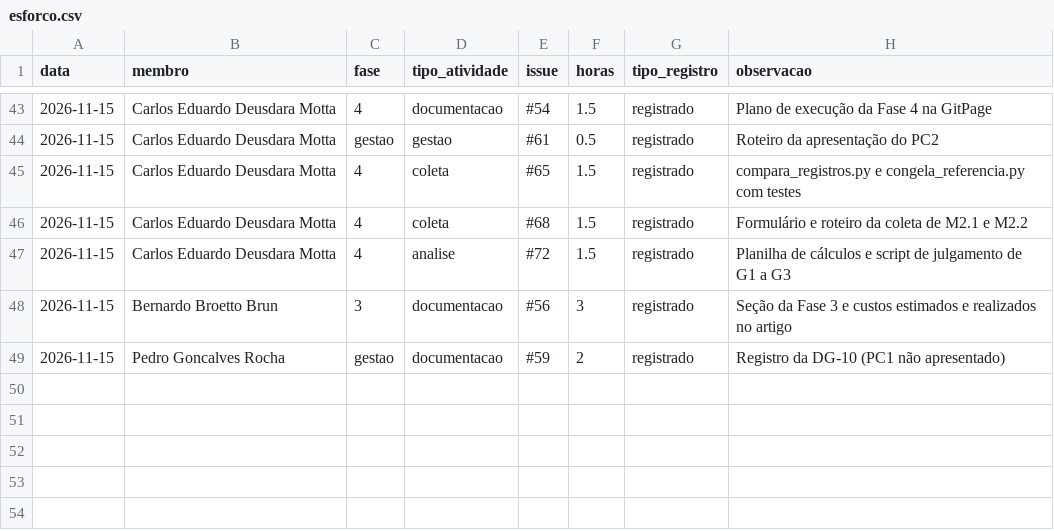
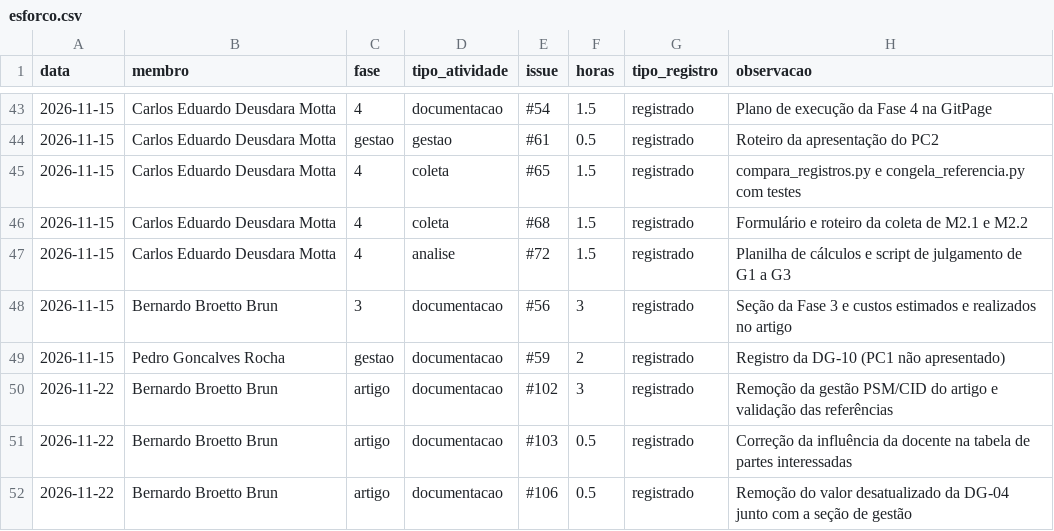
Before and after one commit to FCTE-Qualidade-de-Software-1/2026-2_T01_MARLYN_WESCOFF, a CSV file: metricas/dados/brutos/esforco.csv, drawn as a sheet; only a part is shown, gaps mark what is left out.

```diff
--- a/metricas/dados/brutos/esforco.csv
+++ b/metricas/dados/brutos/esforco.csv
@@ -49 +49,4 @@ data,membro,fase,tipo_atividade,issue,horas,tipo_registro,observacao
 2026-11-15,Pedro Goncalves Rocha,gestao,documentacao,#59,2,registrado, Registro da DG-10 (PC1 não apresentado)
+2026-11-22,Bernardo Broetto Brun,artigo,documentacao,#102,3,registrado, Remoção da gestão PSM/CID do artigo e validação das referências
+2026-11-22,Bernardo Broetto Brun,artigo,documentacao,#103,0.5,registrado, Correção da influência da docente na tabela de partes interessadas
+2026-11-22,Bernardo Broetto Brun,artigo,documentacao,#106,0.5,registrado, Remoção do valor desatualizado da DG-04 junto com a seção de gestão
```
Also changed, not shown: 2 other files.
